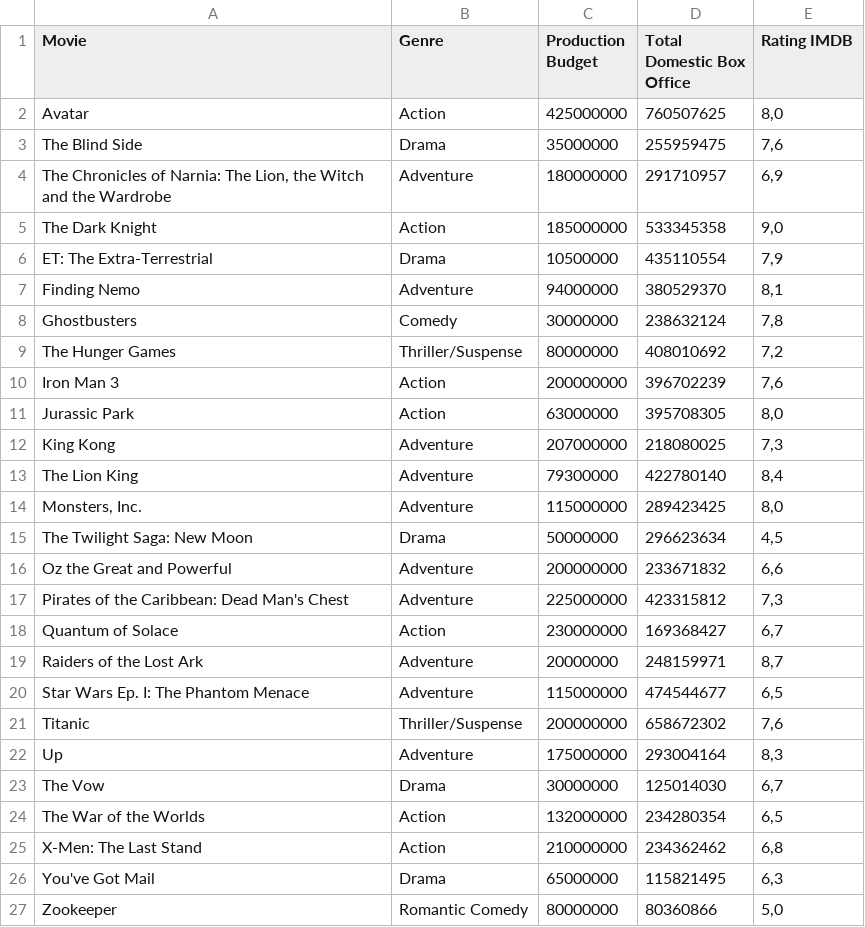
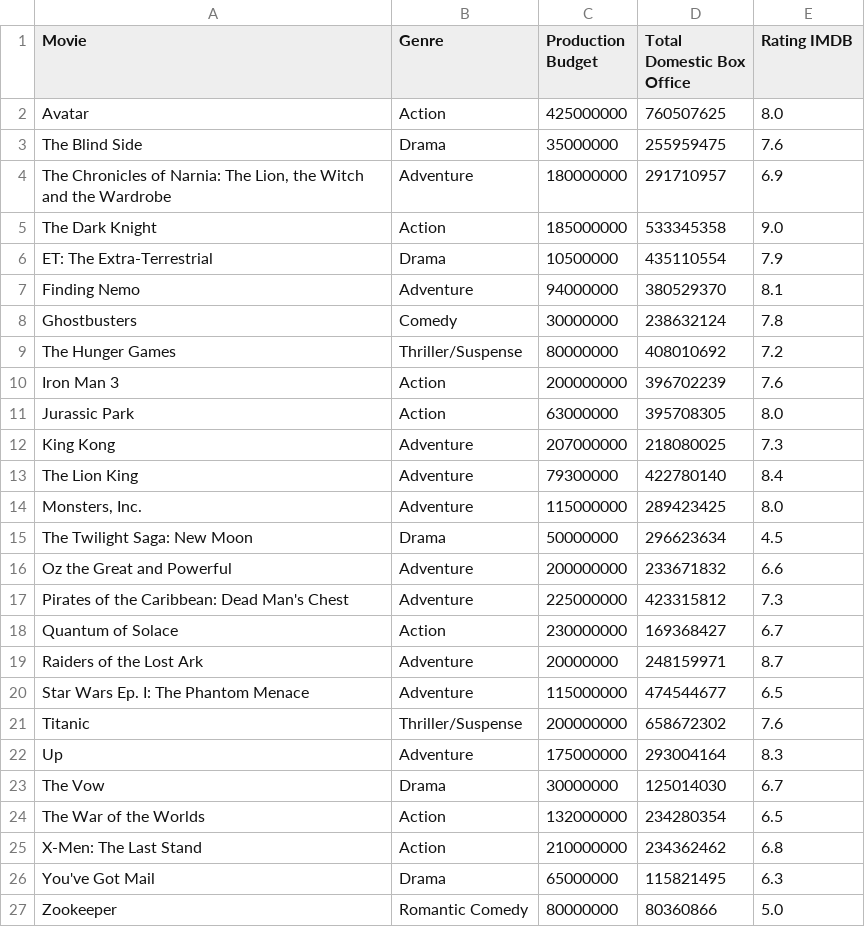
Before and after one commit to PublicI/raw, a CSV file: data/dispersions.csv, drawn as a sheet.

Commit message:
Descriptions and data
dendogram, convex hull and voronoi descriptions updated.
replaced comma with point for decimal value in dataset.

```diff
--- a/data/dispersions.csv
+++ b/data/dispersions.csv
@@ -1,27 +1,27 @@
 Movie,Genre,Production Budget,Total Domestic Box Office,Rating IMDB
-Avatar,Action,425000000,760507625,"8,0"
-The Blind Side,Drama,35000000,255959475,"7,6"
-"The Chronicles of Narnia: The Lion, the Witch and the Wardrobe",Adventure,180000000,291710957,"6,9"
-The Dark Knight,Action,185000000,533345358,"9,0"
-ET: The Extra-Terrestrial,Drama,10500000,435110554,"7,9"
-Finding Nemo,Adventure,94000000,380529370,"8,1"
-Ghostbusters,Comedy,30000000,238632124,"7,8"
-The Hunger Games,Thriller/Suspense,80000000,408010692,"7,2"
-Iron Man 3,Action,200000000,396702239,"7,6"
-Jurassic Park,Action,63000000,395708305,"8,0"
-King Kong,Adventure,207000000,218080025,"7,3"
-The Lion King,Adventure,79300000,422780140,"8,4"
-"Monsters, Inc.",Adventure,115000000,289423425,"8,0"
-The Twilight Saga: New Moon,Drama,50000000,296623634,"4,5"
-Oz the Great and Powerful,Adventure,200000000,233671832,"6,6"
-Pirates of the Caribbean: Dead Man's Chest,Adventure,225000000,423315812,"7,3"
-Quantum of Solace,Action,230000000,169368427,"6,7"
-Raiders of the Lost Ark,Adventure,20000000,248159971,"8,7"
-Star Wars Ep. I: The Phantom Menace,Adventure,115000000,474544677,"6,5"
-Titanic,Thriller/Suspense,200000000,658672302,"7,6"
-Up,Adventure,175000000,293004164,"8,3"
-The Vow,Drama,30000000,125014030,"6,7"
-The War of the Worlds,Action,132000000,234280354,"6,5"
-X-Men: The Last Stand,Action,210000000,234362462,"6,8"
-You've Got Mail,Drama,65000000,115821495,"6,3"
-Zookeeper,Romantic Comedy,80000000,80360866,"5,0"
+Avatar,Action,425000000,760507625, 8.0
+The Blind Side,Drama,35000000,255959475, 7.6
+"The Chronicles of Narnia: The Lion, the Witch and the Wardrobe",Adventure,180000000,291710957, 6.9
+The Dark Knight,Action,185000000,533345358, 9.0
+ET: The Extra-Terrestrial,Drama,10500000,435110554, 7.9
+Finding Nemo,Adventure,94000000,380529370, 8.1
+Ghostbusters,Comedy,30000000,238632124, 7.8
+The Hunger Games,Thriller/Suspense,80000000,408010692, 7.2
+Iron Man 3,Action,200000000,396702239, 7.6
+Jurassic Park,Action,63000000,395708305, 8.0
+King Kong,Adventure,207000000,218080025, 7.3
+The Lion King,Adventure,79300000,422780140, 8.4
+"Monsters, Inc.",Adventure,115000000,289423425, 8.0
+The Twilight Saga: New Moon,Drama,50000000,296623634, 4.5
+Oz the Great and Powerful,Adventure,200000000,233671832, 6.6
+Pirates of the Caribbean: Dead Man's Chest,Adventure,225000000,423315812, 7.3
+Quantum of Solace,Action,230000000,169368427, 6.7
+Raiders of the Lost Ark,Adventure,20000000,248159971, 8.7
+Star Wars Ep. I: The Phantom Menace,Adventure,115000000,474544677, 6.5
+Titanic,Thriller/Suspense,200000000,658672302, 7.6
+Up,Adventure,175000000,293004164, 8.3
+The Vow,Drama,30000000,125014030, 6.7
+The War of the Worlds,Action,132000000,234280354, 6.5
+X-Men: The Last Stand,Action,210000000,234362462, 6.8
+You've Got Mail,Drama,65000000,115821495, 6.3
+Zookeeper,Romantic Comedy,80000000,80360866, 5.0
```
Also changed, not shown: 3 other files.
